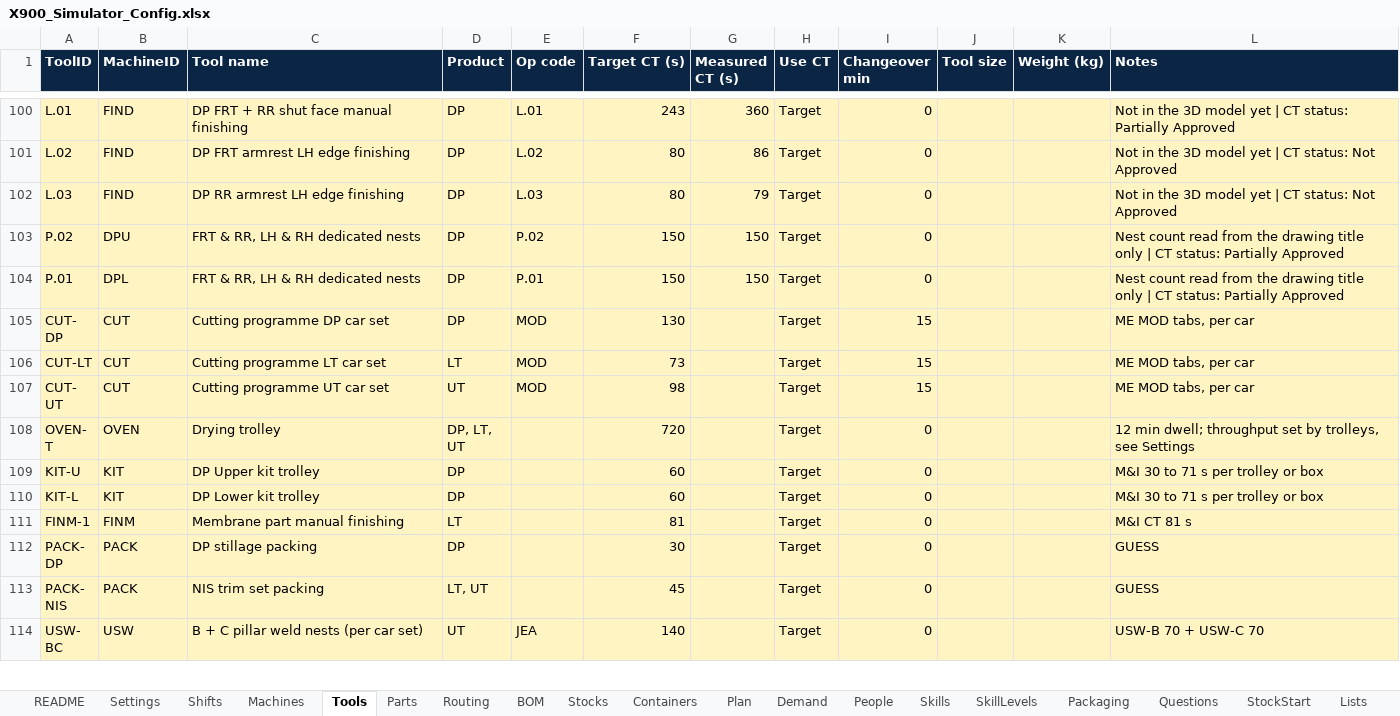
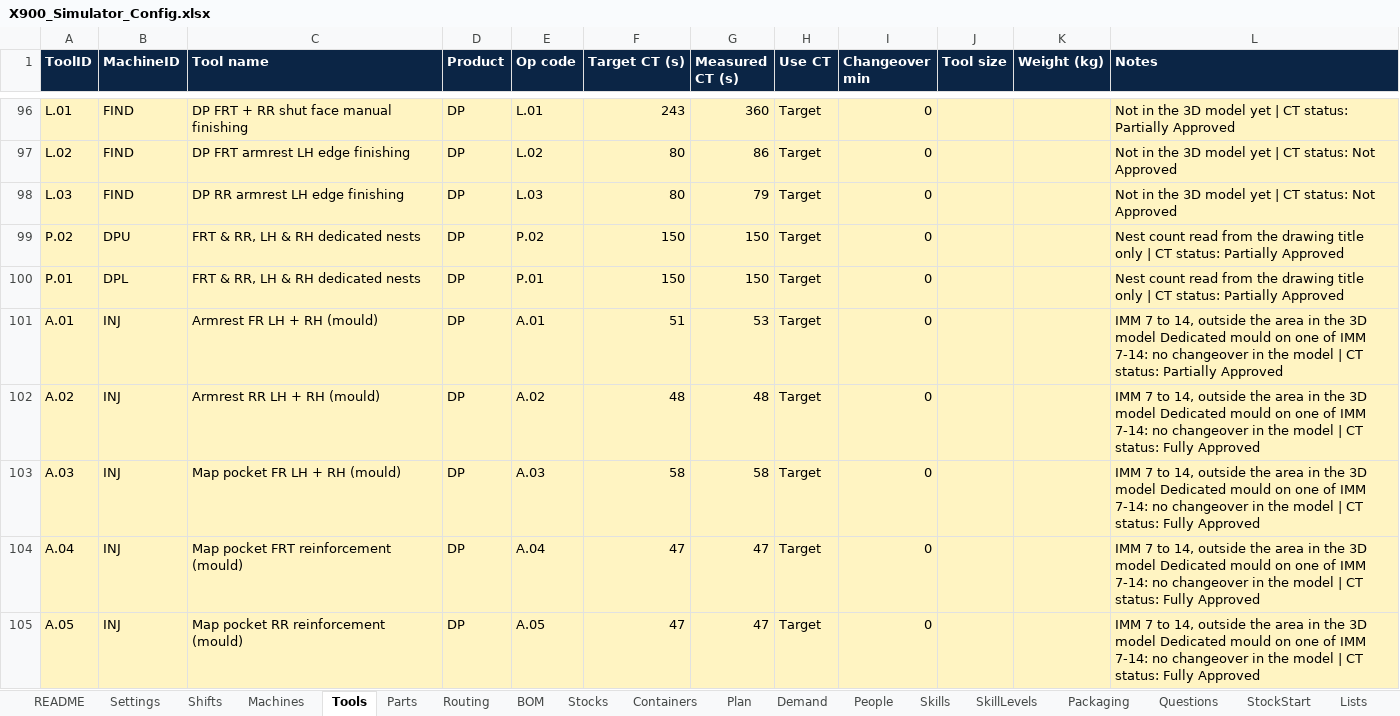
Before and after one commit to stretchuar/x900-vr, an Excel workbook: X900_Simulator_Config.xlsx, sheet Tools, drawn as a sheet; only a part is shown, gaps mark what is left out; the shorter side is filled out with more unchanged rows; values as stored, in another font and other column widths than the file's, no borders; the diff covers the shown part only; the diff names each change by its address in the sheet, - before the commit and + after, or states it on an @@ line.

```diff
--- a/X900_Simulator_Config.xlsx (sheet Tools)
+++ b/X900_Simulator_Config.xlsx (sheet Tools)
+row 101: A.01 | INJ | Armrest FR LH + RH (mould) | DP | A.01 | 51 | 53 | Target | 0 |  |  | IMM 7 to 14, outside the area in the 3D model Dedicated mould on one of IMM 7-14: no changeover in the model | CT status: Partially Approved
+row 102: A.02 | INJ | Armrest RR LH + RH (mould) | DP | A.02 | 48 | 48 | Target | 0 |  |  | IMM 7 to 14, outside the area in the 3D model Dedicated mould on one of IMM 7-14: no changeover in the model | CT status: Fully Approved
+row 103: A.03 | INJ | Map pocket FR LH + RH (mould) | DP | A.03 | 58 | 58 | Target | 0 |  |  | IMM 7 to 14, outside the area in the 3D model Dedicated mould on one of IMM 7-14: no changeover in the model | CT status: Fully Approved
+row 104: A.04 | INJ | Map pocket FRT reinforcement (mould) | DP | A.04 | 47 | 47 | Target | 0 |  |  | IMM 7 to 14, outside the area in the 3D model Dedicated mould on one of IMM 7-14: no changeover in the model | CT status: Fully Approved
+row 105: A.05 | INJ | Map pocket RR reinforcement (mould) | DP | A.05 | 47 | 47 | Target | 0 |  |  | IMM 7 to 14, outside the area in the 3D model Dedicated mould on one of IMM 7-14: no changeover in the model | CT status: Fully Approved
```
Also changed, not shown: 28 added rows, 4 removed rows and 18 edited cells elsewhere in this sheet, sheet Plan, sheet Skills, sheet Routing, sheet Questions, sheet People, sheet Lists, 7 more sheets, 1 other file.
